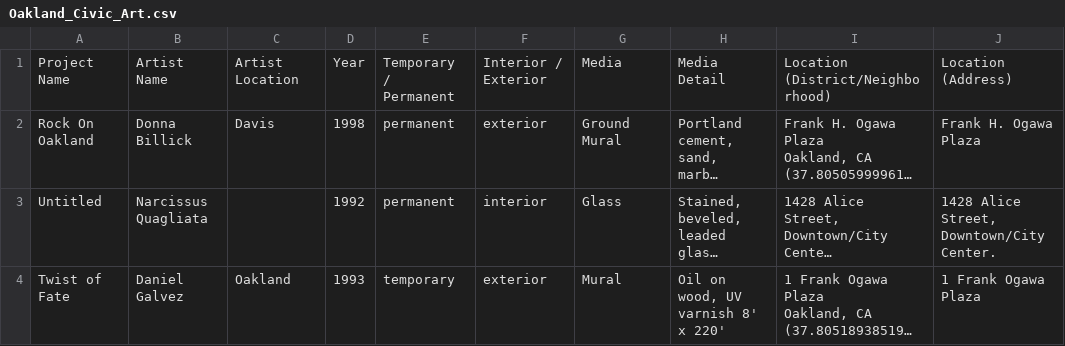
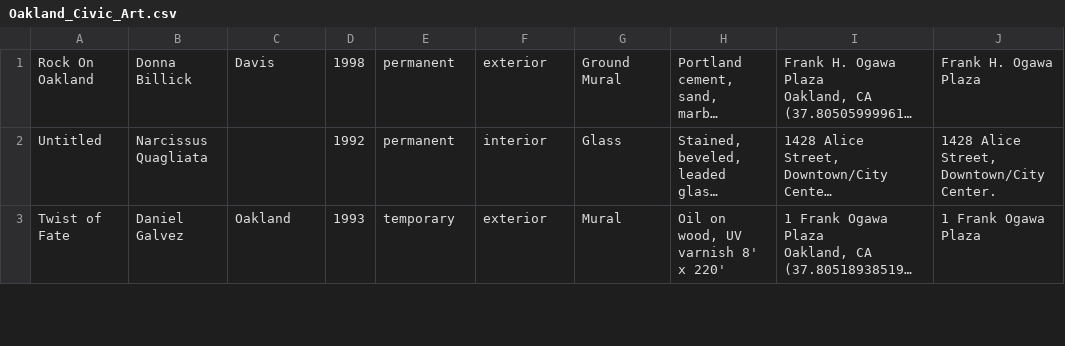
Before and after one commit to DrewForeman/tagline, a CSV file: seed_data/Oakland_Civic_Art.csv, drawn as a sheet; only a part is shown; long unchanged cells end in …; the diff names each change by its address in the sheet, - before the commit and + after, or states it on an @@ line.

```diff
--- a/seed_data/Oakland_Civic_Art.csv
+++ b/seed_data/Oakland_Civic_Art.csv
-row 1: Project Name | Artist Name | Artist Location | Year | Temporary / Permanent | Interior / Exterior | Media | Media Detail | Location (District/Neighborhood) | Location (Address)
```
Also changed, not shown: seed_data/SF_Civic_Art.csv, 7 other files.
